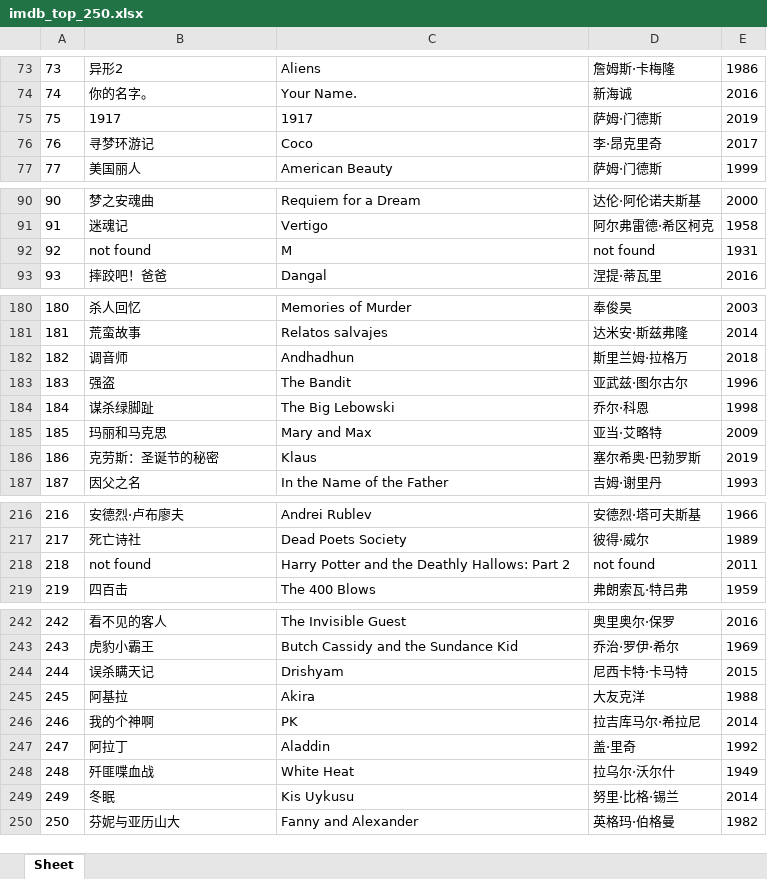
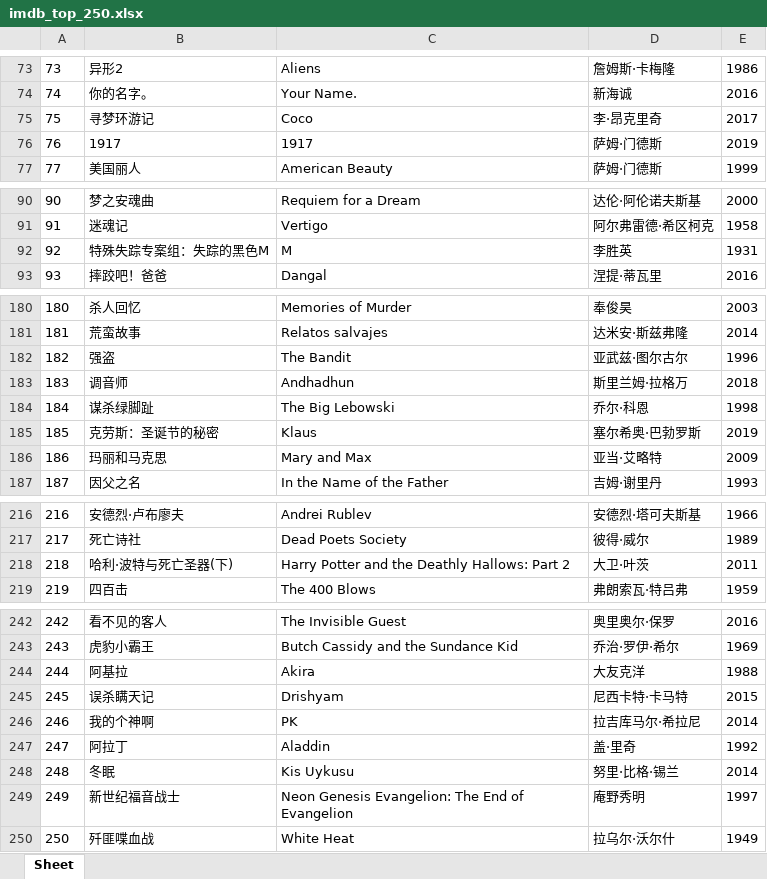
Before and after one commit to doctoroyy/Movie-IMDB-Bot, an Excel workbook: imdb_top_250.xlsx, sheet Sheet, drawn as a sheet; only a part is shown, gaps mark what is left out; values as stored, in another font and other column widths than the file's, no borders; removed rows and columns are numbered as before the commit, all else as after; the diff covers the shown part only; the diff names each change by its address in the sheet, - before the commit and + after, or states it on an @@ line.

```diff
--- a/imdb_top_250.xlsx (sheet Sheet)
+++ b/imdb_top_250.xlsx (sheet Sheet)
@@ row 76 moved to row 75: 75 @@
@@ column A renumbered between rows 76 and 250 @@
-B92: not found
+B92: 特殊失踪专案组：失踪的黑色M
-D92: not found
+D92: 李胜英
@@ row 183 moved to row 182: 182 @@
@@ row 186 moved to row 185: 185 @@
-B218: not found
+B218: 哈利·波特与死亡圣器(下)
-D218: not found
+D218: 大卫·叶茨
@@ row 245 moved to row 244: 244 @@
@@ row 249 moved to row 248: 248 @@
+row 249: 249 | 新世纪福音战士 | Neon Genesis Evangelion: The End of Evangelion | 庵野秀明 | 1997
-row 250: 250 | 芬妮与亚历山大 | Fanny and Alexander | 英格玛·伯格曼 | 1982
```
Also changed, not shown: 4 moved rows elsewhere in this sheet, 1 other file.
